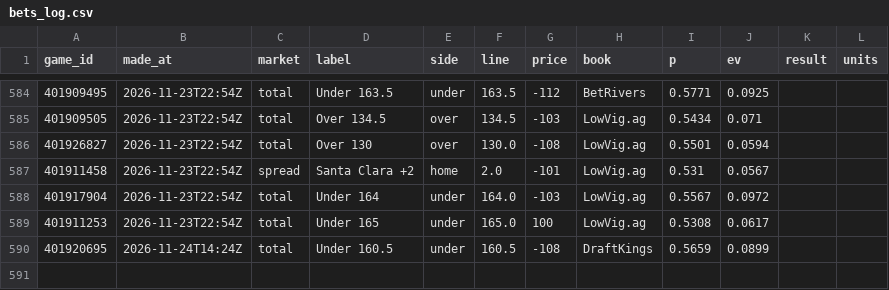
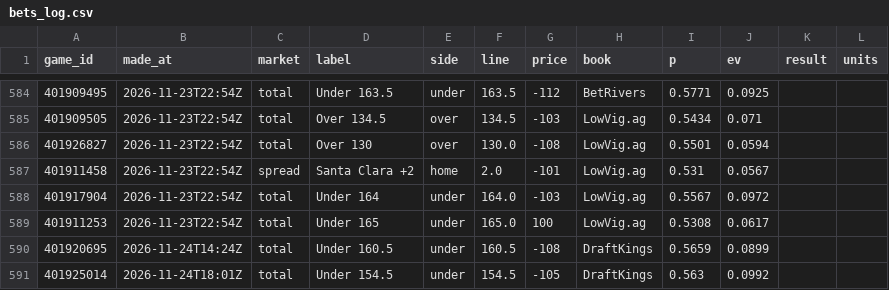
Before and after one commit to cjdonnelly21-afk/Hardwood-model, a CSV file: data/bets_log.csv, drawn as a sheet; only a part is shown, gaps mark what is left out; the diff names each change by its address in the sheet, - before the commit and + after, or states it on an @@ line.

```diff
--- a/data/bets_log.csv
+++ b/data/bets_log.csv
+row 591: 401925014 | 2026-11-24T18:01Z | total | Under 154.5 | under | 154.5 | -105 | DraftKings | 0.563 | 0.0992
```
Also changed, not shown: 2 other files.
